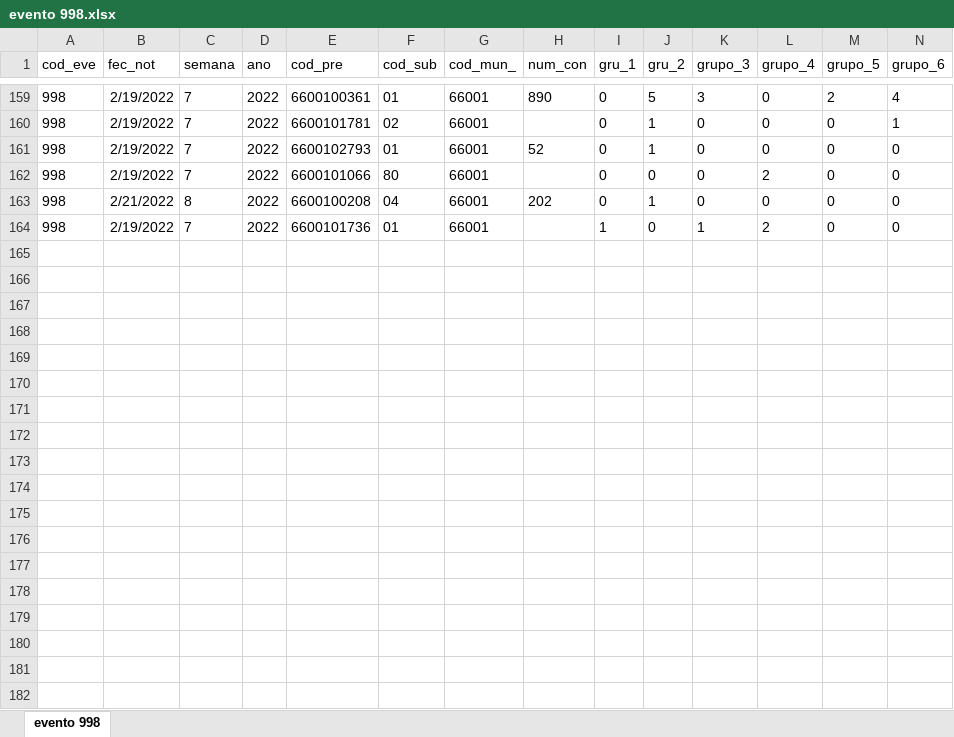
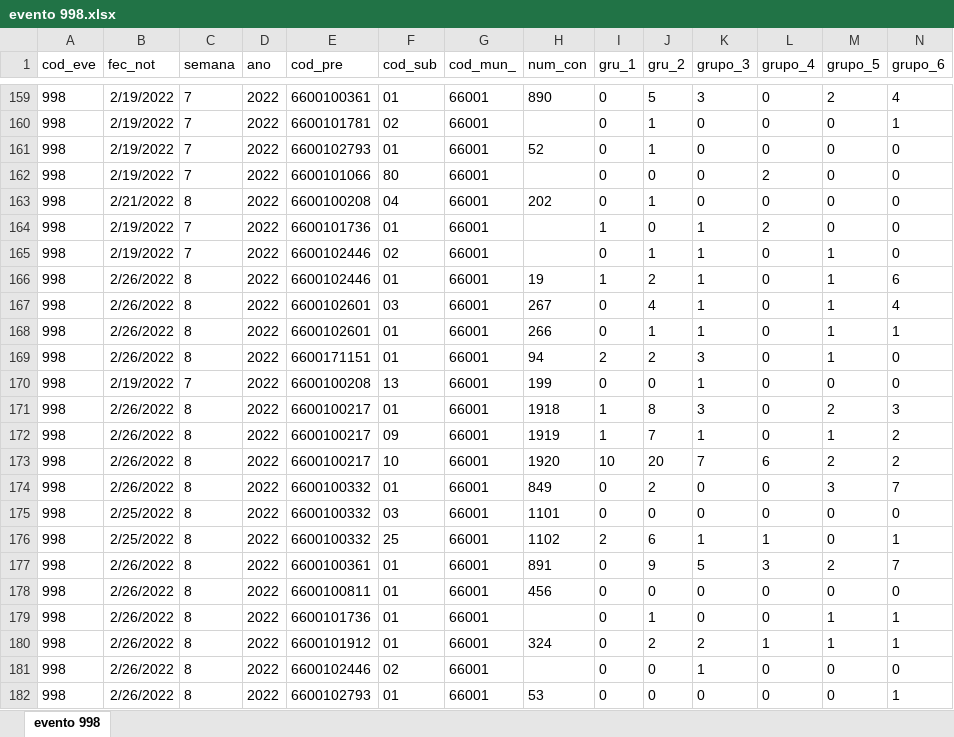
Before and after one commit to sivigilaper/Boletin_epi, an Excel workbook: Boletin_ Epi_Pereira/Datos/evento 998.xlsx, sheet evento 998, drawn as a sheet; only a part is shown, gaps mark what is left out; values as stored, in another font and other column widths than the file's, no borders; rows hold the shown columns only; the diff covers the shown part only; the diff names each change by its address in the sheet, - before the commit and + after, or states it on an @@ line.

```diff
--- a/Boletin_ Epi_Pereira/Datos/evento 998.xlsx (sheet evento 998)
+++ b/Boletin_ Epi_Pereira/Datos/evento 998.xlsx (sheet evento 998)
+row 165: 998 | 2/19/2022 | 7 | 2022 | 6600102446 | 02 | 66001 |  | 0 | 1 | 1 | 0 | 1 | 0
+row 166: 998 | 2/26/2022 | 8 | 2022 | 6600102446 | 01 | 66001 | 19 | 1 | 2 | 1 | 0 | 1 | 6
+row 167: 998 | 2/26/2022 | 8 | 2022 | 6600102601 | 03 | 66001 | 267 | 0 | 4 | 1 | 0 | 1 | 4
+row 168: 998 | 2/26/2022 | 8 | 2022 | 6600102601 | 01 | 66001 | 266 | 0 | 1 | 1 | 0 | 1 | 1
+row 169: 998 | 2/26/2022 | 8 | 2022 | 6600171151 | 01 | 66001 | 94 | 2 | 2 | 3 | 0 | 1 | 0
+row 170: 998 | 2/19/2022 | 7 | 2022 | 6600100208 | 13 | 66001 | 199 | 0 | 0 | 1 | 0 | 0 | 0
+row 171: 998 | 2/26/2022 | 8 | 2022 | 6600100217 | 01 | 66001 | 1918 | 1 | 8 | 3 | 0 | 2 | 3
+row 172: 998 | 2/26/2022 | 8 | 2022 | 6600100217 | 09 | 66001 | 1919 | 1 | 7 | 1 | 0 | 1 | 2
+row 173: 998 | 2/26/2022 | 8 | 2022 | 6600100217 | 10 | 66001 | 1920 | 10 | 20 | 7 | 6 | 2 | 2
+row 174: 998 | 2/26/2022 | 8 | 2022 | 6600100332 | 01 | 66001 | 849 | 0 | 2 | 0 | 0 | 3 | 7
+row 175: 998 | 2/25/2022 | 8 | 2022 | 6600100332 | 03 | 66001 | 1101 | 0 | 0 | 0 | 0 | 0 | 0
+row 176: 998 | 2/25/2022 | 8 | 2022 | 6600100332 | 25 | 66001 | 1102 | 2 | 6 | 1 | 1 | 0 | 1
+row 177: 998 | 2/26/2022 | 8 | 2022 | 6600100361 | 01 | 66001 | 891 | 0 | 9 | 5 | 3 | 2 | 7
+row 178: 998 | 2/26/2022 | 8 | 2022 | 6600100811 | 01 | 66001 | 456 | 0 | 0 | 0 | 0 | 0 | 0
+row 179: 998 | 2/26/2022 | 8 | 2022 | 6600101736 | 01 | 66001 |  | 0 | 1 | 0 | 0 | 1 | 1
+row 180: 998 | 2/26/2022 | 8 | 2022 | 6600101912 | 01 | 66001 | 324 | 0 | 2 | 2 | 1 | 1 | 1
+row 181: 998 | 2/26/2022 | 8 | 2022 | 6600102446 | 02 | 66001 |  | 0 | 0 | 1 | 0 | 0 | 0
+row 182: 998 | 2/26/2022 | 8 | 2022 | 6600102793 | 01 | 66001 | 53 | 0 | 0 | 0 | 0 | 0 | 1
```
Also changed, not shown: 3 added rows elsewhere in this sheet, Boletin_ Epi_Pereira/Datos/evento 995.xlsx.
